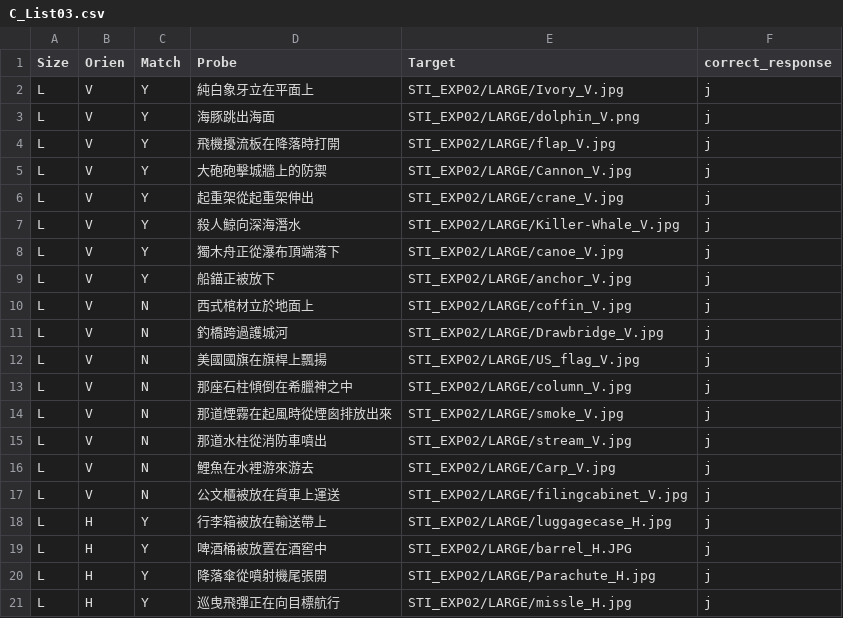
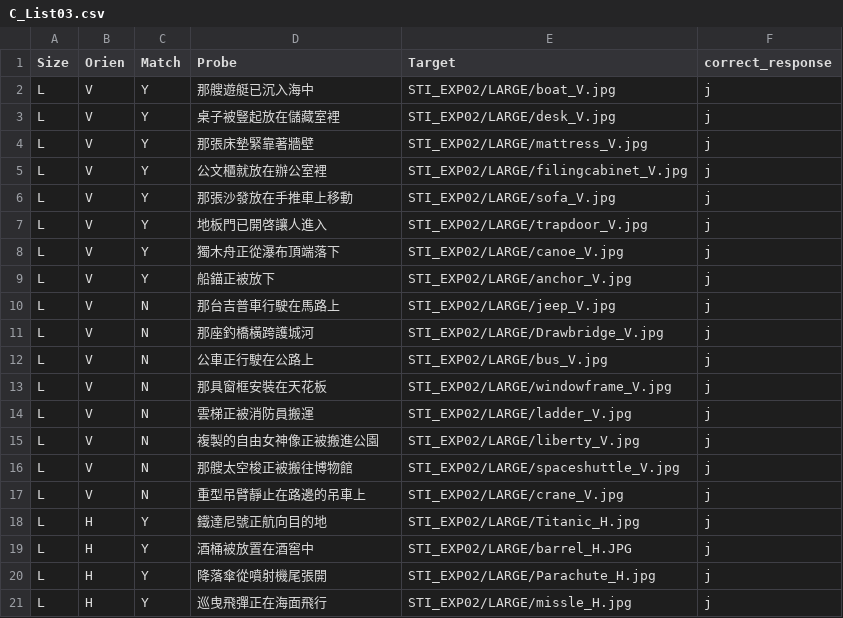
Before and after one commit to SCgeeker/SIM2016_PIC, a CSV file: EXP/C_List03.csv, drawn as a sheet; only a part is shown; the diff covers the shown part only.

```diff
--- a/EXP/C_List03.csv
+++ b/EXP/C_List03.csv
@@ -2,6 +2,6 @@
-"L","V","Y","純白象牙立在平面上","STI_EXP02/LARGE/Ivory_V.jpg","j"
-"L","V","Y","海豚跳出海面","STI_EXP02/LARGE/dolphin_V.png","j"
-"L","V","Y","飛機擾流板在降落時打開","STI_EXP02/LARGE/flap_V.jpg","j"
-"L","V","Y","大砲砲擊城牆上的防禦","STI_EXP02/LARGE/Cannon_V.jpg","j"
-"L","V","Y","起重架從起重架伸出","STI_EXP02/LARGE/crane_V.jpg","j"
-"L","V","Y","殺人鯨向深海潛水","STI_EXP02/LARGE/Killer-Whale_V.jpg","j"
+L,V,Y,那艘遊艇已沉入海中,STI_EXP02/LARGE/boat_V.jpg,j
+L,V,Y,桌子被豎起放在儲藏室裡,STI_EXP02/LARGE/desk_V.jpg,j
+L,V,Y,那張床墊緊靠著牆壁,STI_EXP02/LARGE/mattress_V.jpg,j
+L,V,Y,公文櫃就放在辦公室裡,STI_EXP02/LARGE/filingcabinet_V.jpg,j
+L,V,Y,那張沙發放在手推車上移動,STI_EXP02/LARGE/sofa_V.jpg,j
+L,V,Y,地板門已開啓讓人進入,STI_EXP02/LARGE/trapdoor_V.jpg,j
@@ -10,10 +10,10 @@
-"L","V","N","西式棺材立於地面上","STI_EXP02/LARGE/coffin_V.jpg","j"
-"L","V","N","釣橋跨過護城河","STI_EXP02/LARGE/Drawbridge_V.jpg","j"
-"L","V","N","美國國旗在旗桿上飄揚","STI_EXP02/LARGE/US_flag_V.jpg","j"
-"L","V","N","那座石柱傾倒在希臘神之中","STI_EXP02/LARGE/column_V.jpg","j"
-"L","V","N","那道煙霧在起風時從煙囪排放出來","STI_EXP02/LARGE/smoke_V.jpg","j"
-"L","V","N","那道水柱從消防車噴出","STI_EXP02/LARGE/stream_V.jpg","j"
-"L","V","N","鯉魚在水裡游來游去","STI_EXP02/LARGE/Carp_V.jpg","j"
-"L","V","N","公文櫃被放在貨車上運送","STI_EXP02/LARGE/filingcabinet_V.jpg","j"
-"L","H","Y","行李箱被放在輸送帶上","STI_EXP02/LARGE/luggagecase_H.jpg","j"
-"L","H","Y","啤酒桶被放置在酒窖中","STI_EXP02/LARGE/barrel_H.JPG","j"
+L,V,N,那台吉普車行駛在馬路上,STI_EXP02/LARGE/jeep_V.jpg,j
+L,V,N,那座釣橋橫跨護城河,STI_EXP02/LARGE/Drawbridge_V.jpg,j
+L,V,N,公車正行駛在公路上,STI_EXP02/LARGE/bus_V.jpg,j
+L,V,N,那具窗框安裝在天花板,STI_EXP02/LARGE/windowframe_V.jpg,j
+L,V,N,雲梯正被消防員搬運,STI_EXP02/LARGE/ladder_V.jpg,j
+L,V,N,複製的自由女神像正被搬進公園,STI_EXP02/LARGE/liberty_V.jpg,j
+L,V,N,那艘太空梭正被搬往博物館,STI_EXP02/LARGE/spaceshuttle_V.jpg,j
+L,V,N,重型吊臂靜止在路邊的吊車上,STI_EXP02/LARGE/crane_V.jpg,j
+L,H,Y,鐵達尼號正航向目的地,STI_EXP02/LARGE/Titanic_H.jpg,j
+L,H,Y,酒桶被放置在酒窖中,STI_EXP02/LARGE/barrel_H.JPG,j
@@ -21 +21 @@
-"L","H","Y","巡曳飛彈正在向目標航行","STI_EXP02/LARGE/missle_H.jpg","j"
+L,H,Y,巡曳飛彈正在海面飛行,STI_EXP02/LARGE/missle_H.jpg,j
```
Also changed, not shown: 89 edited cells elsewhere in this file, EXP/C_List01.csv, EXP/C_List02.csv, 5 other files.
